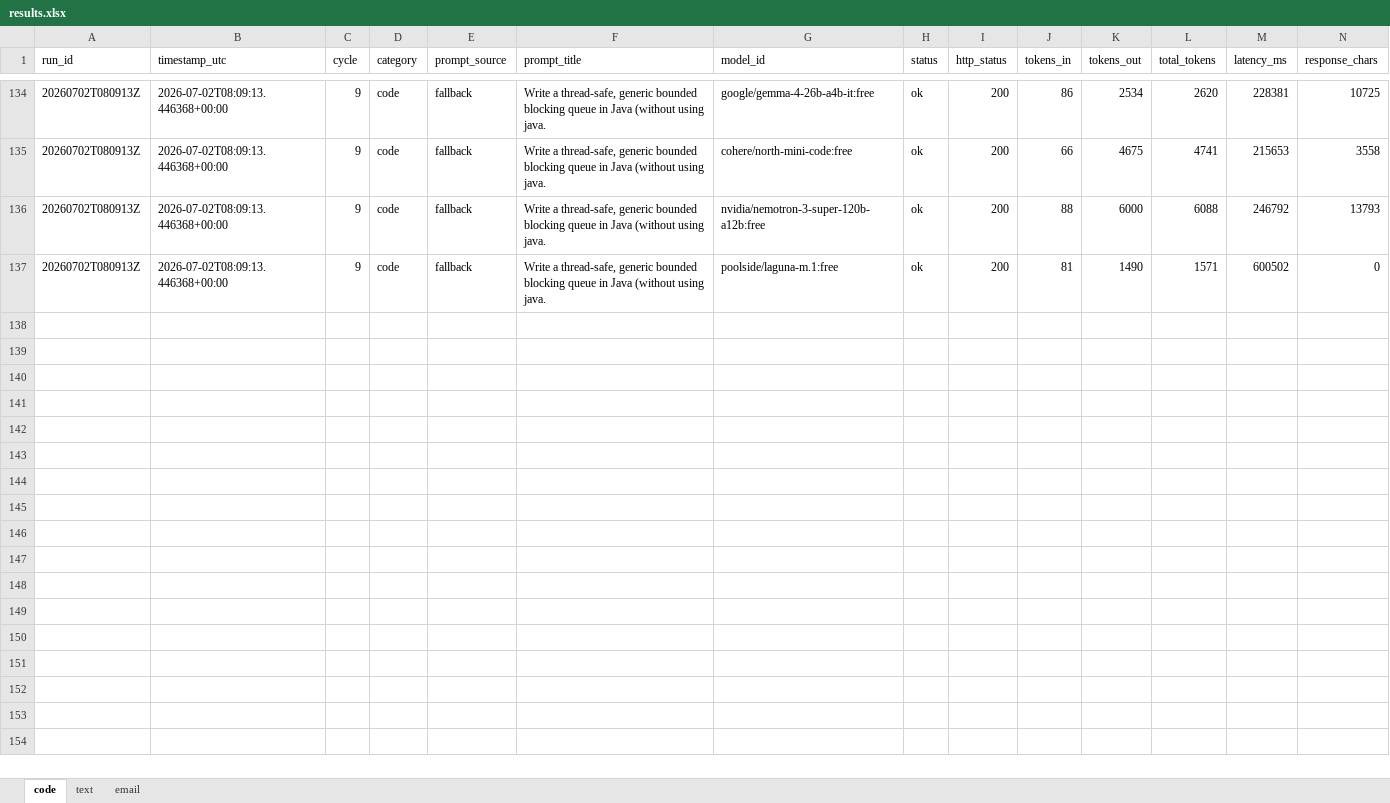
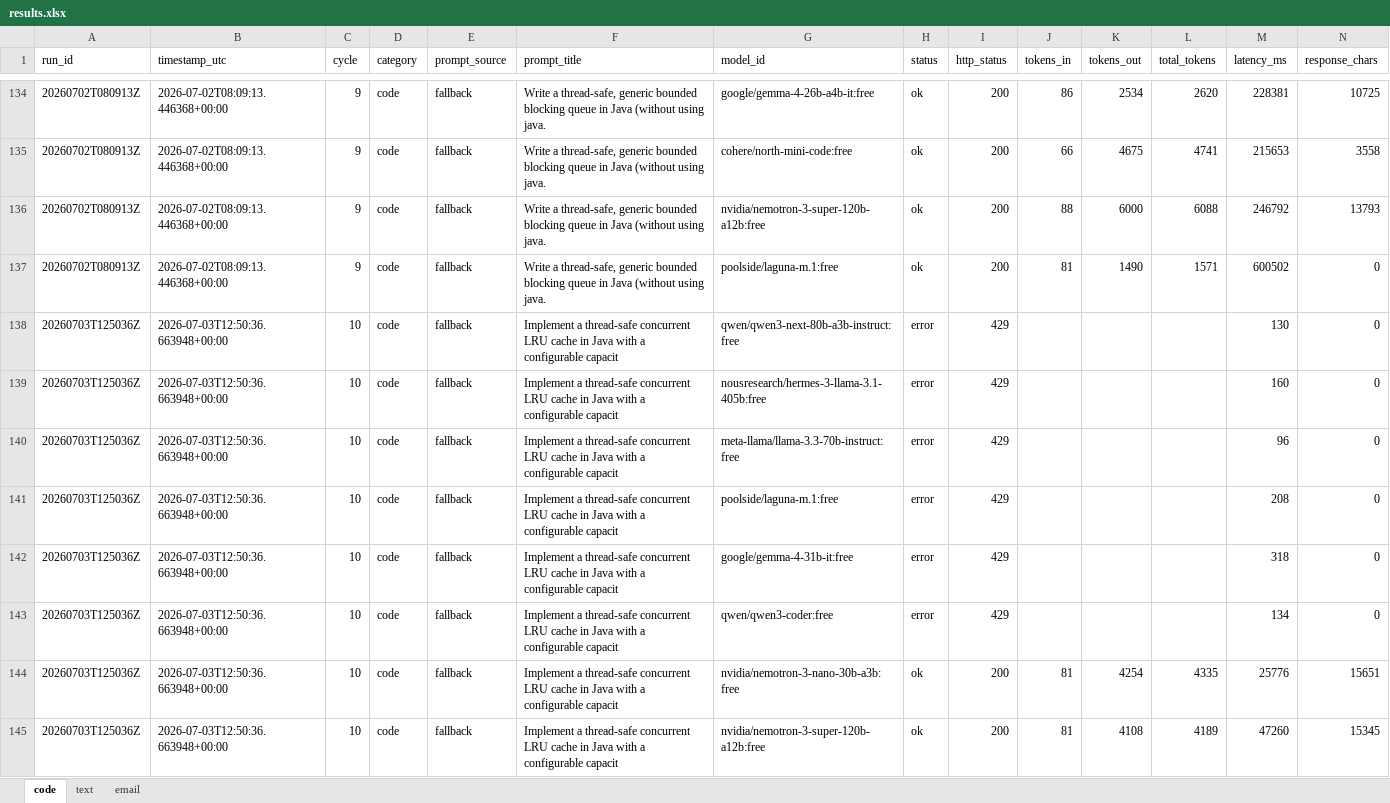
Before and after one commit to upendrasabnis/model-bench, an Excel workbook: results.xlsx, sheet code, drawn as a sheet; only a part is shown, gaps mark what is left out; values as stored, in another font and other column widths than the file's, no borders; rows hold the shown columns only; the diff covers the shown part only; the diff names each change by its address in the sheet, - before the commit and + after, or states it on an @@ line.

```diff
--- a/results.xlsx (sheet code)
+++ b/results.xlsx (sheet code)
+row 138: 20260703T125036Z | 2026-07-03T12:50:36.663948+00:00 | 10 | code | fallback | Implement a thread-safe concurrent LRU cache in Java with a configurable capacit | qwen/qwen3-next-80b-a3b-instruct:free | error | 429 |  |  |  | 130 | 0
+row 139: 20260703T125036Z | 2026-07-03T12:50:36.663948+00:00 | 10 | code | fallback | Implement a thread-safe concurrent LRU cache in Java with a configurable capacit | nousresearch/hermes-3-llama-3.1-405b:free | error | 429 |  |  |  | 160 | 0
+row 140: 20260703T125036Z | 2026-07-03T12:50:36.663948+00:00 | 10 | code | fallback | Implement a thread-safe concurrent LRU cache in Java with a configurable capacit | meta-llama/llama-3.3-70b-instruct:free | error | 429 |  |  |  | 96 | 0
+row 141: 20260703T125036Z | 2026-07-03T12:50:36.663948+00:00 | 10 | code | fallback | Implement a thread-safe concurrent LRU cache in Java with a configurable capacit | poolside/laguna-m.1:free | error | 429 |  |  |  | 208 | 0
+row 142: 20260703T125036Z | 2026-07-03T12:50:36.663948+00:00 | 10 | code | fallback | Implement a thread-safe concurrent LRU cache in Java with a configurable capacit | google/gemma-4-31b-it:free | error | 429 |  |  |  | 318 | 0
+row 143: 20260703T125036Z | 2026-07-03T12:50:36.663948+00:00 | 10 | code | fallback | Implement a thread-safe concurrent LRU cache in Java with a configurable capacit | qwen/qwen3-coder:free | error | 429 |  |  |  | 134 | 0
+row 144: 20260703T125036Z | 2026-07-03T12:50:36.663948+00:00 | 10 | code | fallback | Implement a thread-safe concurrent LRU cache in Java with a configurable capacit | nvidia/nemotron-3-nano-30b-a3b:free | ok | 200 | 81 | 4254 | 4335 | 25776 | 15651
+row 145: 20260703T125036Z | 2026-07-03T12:50:36.663948+00:00 | 10 | code | fallback | Implement a thread-safe concurrent LRU cache in Java with a configurable capacit | nvidia/nemotron-3-super-120b-a12b:free | ok | 200 | 81 | 4108 | 4189 | 47260 | 15345
```
Also changed, not shown: 8 added rows elsewhere in this sheet, sheet text, sheet email, 30 other files.
